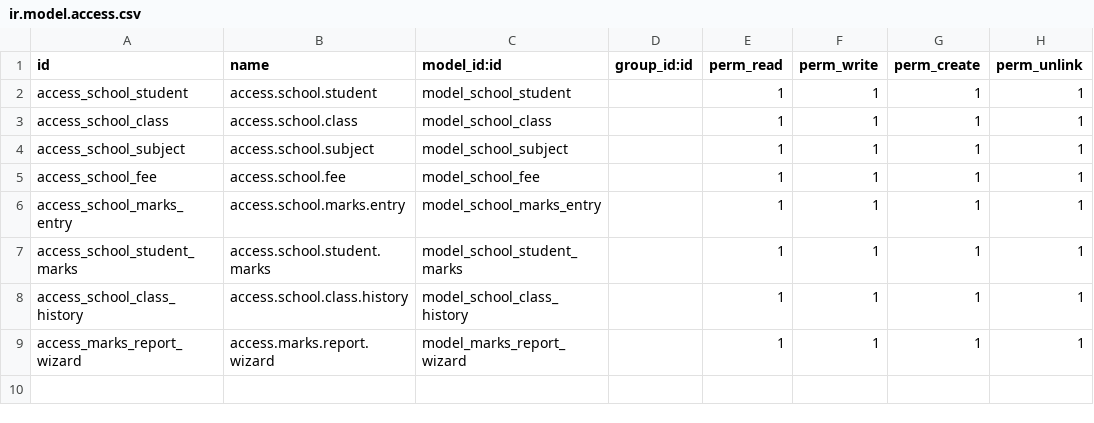
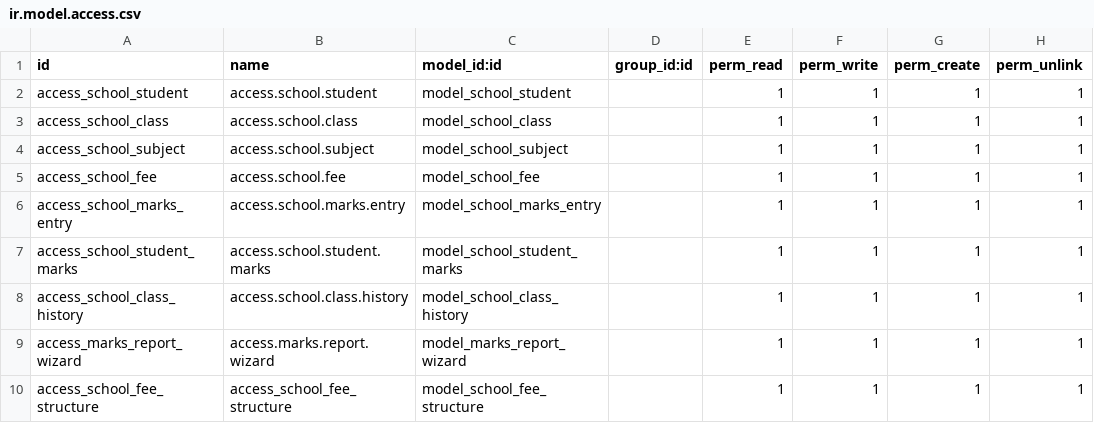
Before and after one commit to madhuvanjainksolves/mandhuvan_training, a CSV file: odoo-18.0/custom_addons/odoo_school/security/ir.model.access.csv, drawn as a sheet; the diff names each change by its address in the sheet, - before the commit and + after, or states it on an @@ line.

```diff
--- a/odoo-18.0/custom_addons/odoo_school/security/ir.model.access.csv
+++ b/odoo-18.0/custom_addons/odoo_school/security/ir.model.access.csv
+row 10: access_school_fee_structure | access_school_fee_structure | model_school_fee_structure |  | 1 | 1 | 1 | 1
```
Also changed, not shown: 19 other files.
